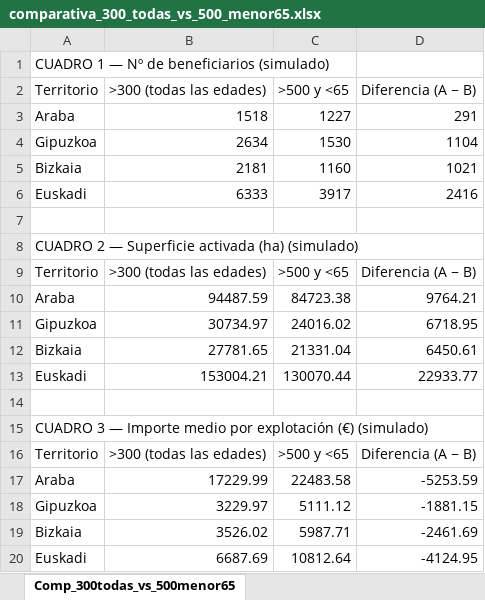
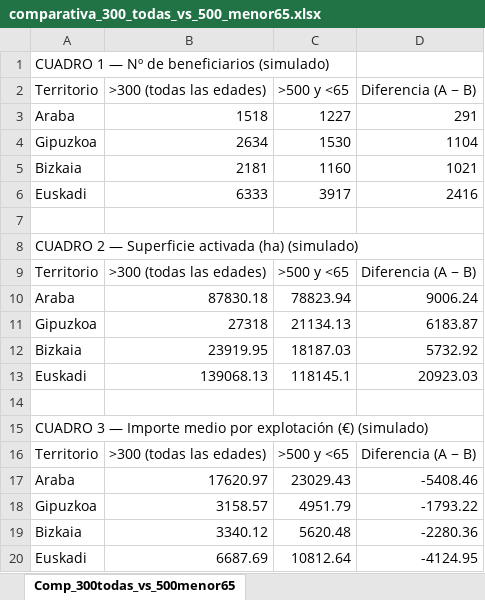
Before and after one commit to Roberpsru/entrega-simulador-pac-2028, an Excel workbook: comparativa_300_todas_vs_500_menor65.xlsx, sheet Comp_300todas_vs_500menor65, drawn as a sheet; values as stored, in another font and other column widths than the file's, no borders; removed rows and columns are numbered as before the commit, all else as after; the diff names each change by its address in the sheet, - before the commit and + after, or states it on an @@ line.

```diff
--- a/comparativa_300_todas_vs_500_menor65.xlsx (sheet Comp_300todas_vs_500menor65)
+++ b/comparativa_300_todas_vs_500_menor65.xlsx (sheet Comp_300todas_vs_500menor65)
-row 10: Araba | 94487.59 | 84723.38 | 9764.21
-row 11: Gipuzkoa | 30734.97 | 24016.02 | 6718.95
-row 12: Bizkaia | 27781.65 | 21331.04 | 6450.61
-row 13: Euskadi | 153004.21 | 130070.44 | 22933.77
+row 10: Araba | 87830.18 | 78823.94 | 9006.24
+row 11: Gipuzkoa | 27318 | 21134.13 | 6183.87
+row 12: Bizkaia | 23919.95 | 18187.03 | 5732.92
+row 13: Euskadi | 139068.13 | 118145.1 | 20923.03
-row 17: Araba | 17229.99 | 22483.58 | -5253.59
-row 18: Gipuzkoa | 3229.97 | 5111.12 | -1881.15
-row 19: Bizkaia | 3526.02 | 5987.71 | -2461.69
+row 17: Araba | 17620.97 | 23029.43 | -5408.46
+row 18: Gipuzkoa | 3158.57 | 4951.79 | -1793.22
+row 19: Bizkaia | 3340.12 | 5620.48 | -2280.36
```
Also changed, not shown: comparativa_300_todas_vs_300_menor65.xlsx, comparativa_300_vs_1000.xlsx, 12 other files.
